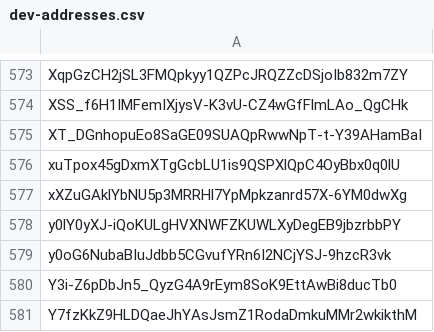
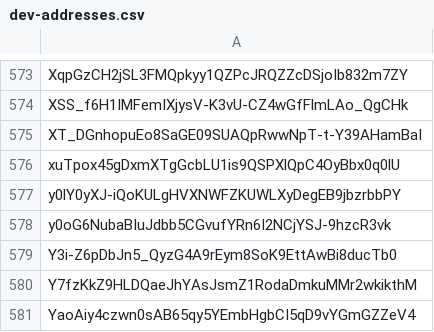
Before and after one commit to Jonny-Ringo/the_eye_of_AO, a CSV file: data/dev-addresses.csv, drawn as a sheet; only a part is shown, gaps mark what is left out; the shorter side is filled out with more unchanged rows; the diff names each change by its address in the sheet, - before the commit and + after, or states it on an @@ line.

Commit message:
📥 Updated developer address list

```diff
--- a/data/dev-addresses.csv
+++ b/data/dev-addresses.csv
-row 577: xXZuGAklYbNU5p3MRRHl7YpMpkzanrd57X-6YM0dwXg
```
